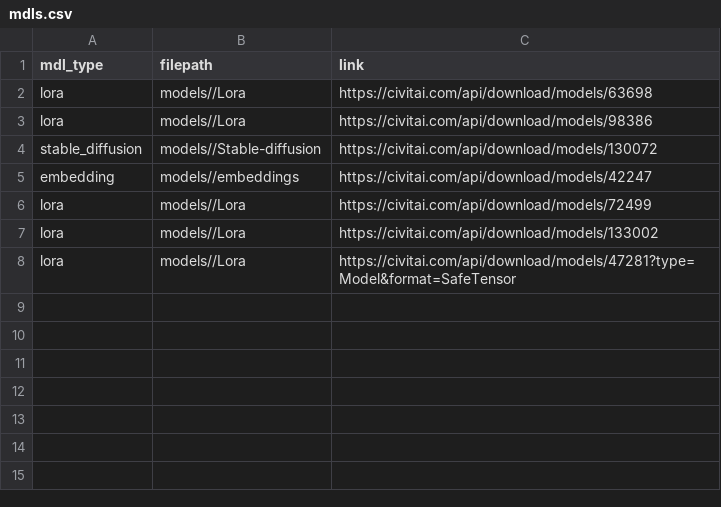
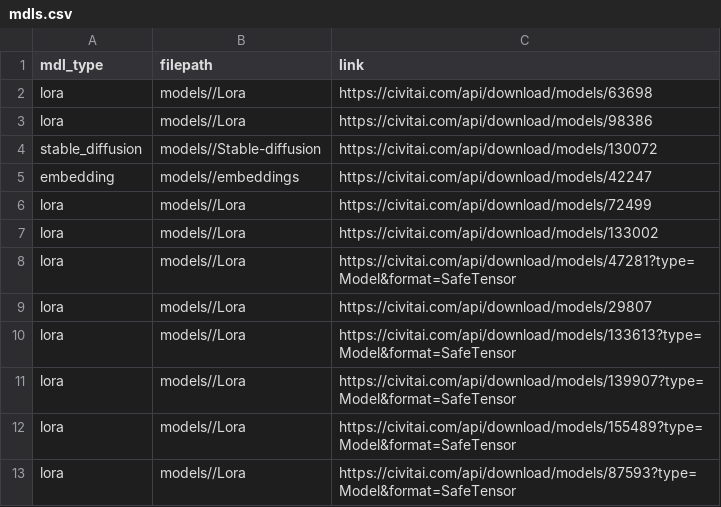
Before and after one commit to johnseed1/lite_colab, a CSV file: models/mdls.csv, drawn as a sheet.

Commit message:
Update mdls.csv

```diff
--- a/models/mdls.csv
+++ b/models/mdls.csv
@@ -8 +8,6 @@ lora,models//Lora,https://civitai.com/api/download/models/133002
 lora,models//Lora,https://civitai.com/api/download/models/47281?type=Model&format=SafeTensor
+lora,models//Lora,https://civitai.com/api/download/models/29807
+lora,models//Lora,https://civitai.com/api/download/models/133613?type=Model&format=SafeTensor
+lora,models//Lora,https://civitai.com/api/download/models/139907?type=Model&format=SafeTensor
+lora,models//Lora,https://civitai.com/api/download/models/155489?type=Model&format=SafeTensor
+lora,models//Lora,https://civitai.com/api/download/models/87593?type=Model&format=SafeTensor
```
